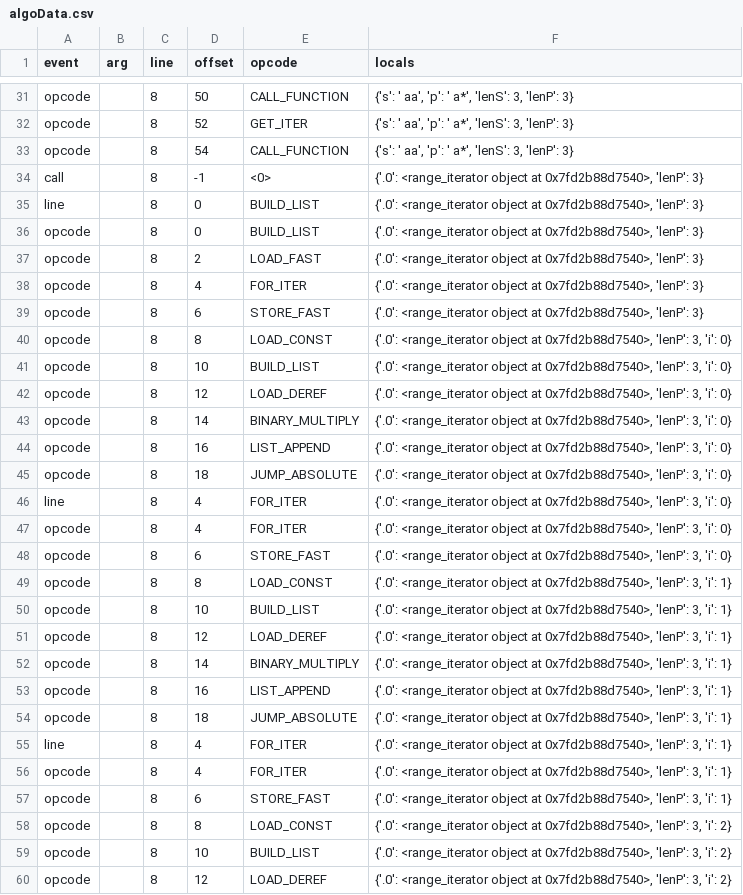
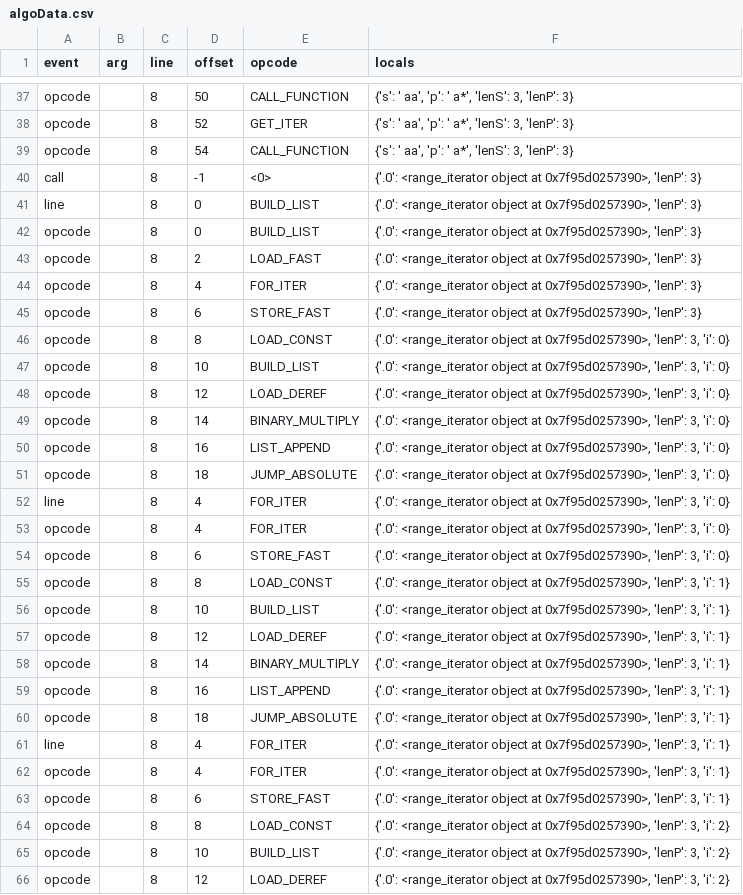
Before and after one commit to johncheong1234/watcherPython, a CSV file: api/algoData.csv, drawn as a sheet; only a part is shown, gaps mark what is left out; the diff covers the shown part only.

```diff
--- a/api/algoData.csv
+++ b/api/algoData.csv
@@ -33,28 +39,28 @@ opcode,,8,52,GET_ITER,"{'s': ' aa', 'p': ' a*', 'lenS': 3, 'lenP': 3}"
 opcode,,8,54,CALL_FUNCTION,"{'s': ' aa', 'p': ' a*', 'lenS': 3, 'lenP': 3}"
-call,,8,-1,<0>,"{'.0': <range_iterator object at 0x7fd2b88d7540>, 'lenP': 3}"
-line,,8,0,BUILD_LIST,"{'.0': <range_iterator object at 0x7fd2b88d7540>, 'lenP': 3}"
-opcode,,8,0,BUILD_LIST,"{'.0': <range_iterator object at 0x7fd2b88d7540>, 'lenP': 3}"
-opcode,,8,2,LOAD_FAST,"{'.0': <range_iterator object at 0x7fd2b88d7540>, 'lenP': 3}"
-opcode,,8,4,FOR_ITER,"{'.0': <range_iterator object at 0x7fd2b88d7540>, 'lenP': 3}"
-opcode,,8,6,STORE_FAST,"{'.0': <range_iterator object at 0x7fd2b88d7540>, 'lenP': 3}"
-opcode,,8,8,LOAD_CONST,"{'.0': <range_iterator object at 0x7fd2b88d7540>, 'lenP': 3, 'i': 0}"
-opcode,,8,10,BUILD_LIST,"{'.0': <range_iterator object at 0x7fd2b88d7540>, 'lenP': 3, 'i': 0}"
-opcode,,8,12,LOAD_DEREF,"{'.0': <range_iterator object at 0x7fd2b88d7540>, 'lenP': 3, 'i': 0}"
-opcode,,8,14,BINARY_MULTIPLY,"{'.0': <range_iterator object at 0x7fd2b88d7540>, 'lenP': 3, 'i': 0}"
-opcode,,8,16,LIST_APPEND,"{'.0': <range_iterator object at 0x7fd2b88d7540>, 'lenP': 3, 'i': 0}"
-opcode,,8,18,JUMP_ABSOLUTE,"{'.0': <range_iterator object at 0x7fd2b88d7540>, 'lenP': 3, 'i': 0}"
-line,,8,4,FOR_ITER,"{'.0': <range_iterator object at 0x7fd2b88d7540>, 'lenP': 3, 'i': 0}"
-opcode,,8,4,FOR_ITER,"{'.0': <range_iterator object at 0x7fd2b88d7540>, 'lenP': 3, 'i': 0}"
-opcode,,8,6,STORE_FAST,"{'.0': <range_iterator object at 0x7fd2b88d7540>, 'lenP': 3, 'i': 0}"
-opcode,,8,8,LOAD_CONST,"{'.0': <range_iterator object at 0x7fd2b88d7540>, 'lenP': 3, 'i': 1}"
-opcode,,8,10,BUILD_LIST,"{'.0': <range_iterator object at 0x7fd2b88d7540>, 'lenP': 3, 'i': 1}"
-opcode,,8,12,LOAD_DEREF,"{'.0': <range_iterator object at 0x7fd2b88d7540>, 'lenP': 3, 'i': 1}"
-opcode,,8,14,BINARY_MULTIPLY,"{'.0': <range_iterator object at 0x7fd2b88d7540>, 'lenP': 3, 'i': 1}"
-opcode,,8,16,LIST_APPEND,"{'.0': <range_iterator object at 0x7fd2b88d7540>, 'lenP': 3, 'i': 1}"
-opcode,,8,18,JUMP_ABSOLUTE,"{'.0': <range_iterator object at 0x7fd2b88d7540>, 'lenP': 3, 'i': 1}"
-line,,8,4,FOR_ITER,"{'.0': <range_iterator object at 0x7fd2b88d7540>, 'lenP': 3, 'i': 1}"
-opcode,,8,4,FOR_ITER,"{'.0': <range_iterator object at 0x7fd2b88d7540>, 'lenP': 3, 'i': 1}"
-opcode,,8,6,STORE_FAST,"{'.0': <range_iterator object at 0x7fd2b88d7540>, 'lenP': 3, 'i': 1}"
-opcode,,8,8,LOAD_CONST,"{'.0': <range_iterator object at 0x7fd2b88d7540>, 'lenP': 3, 'i': 2}"
-opcode,,8,10,BUILD_LIST,"{'.0': <range_iterator object at 0x7fd2b88d7540>, 'lenP': 3, 'i': 2}"
-opcode,,8,12,LOAD_DEREF,"{'.0': <range_iterator object at 0x7fd2b88d7540>, 'lenP': 3, 'i': 2}"
+call,,8,-1,<0>,"{'.0': <range_iterator object at 0x7f95d0257390>, 'lenP': 3}"
+line,,8,0,BUILD_LIST,"{'.0': <range_iterator object at 0x7f95d0257390>, 'lenP': 3}"
+opcode,,8,0,BUILD_LIST,"{'.0': <range_iterator object at 0x7f95d0257390>, 'lenP': 3}"
+opcode,,8,2,LOAD_FAST,"{'.0': <range_iterator object at 0x7f95d0257390>, 'lenP': 3}"
+opcode,,8,4,FOR_ITER,"{'.0': <range_iterator object at 0x7f95d0257390>, 'lenP': 3}"
+opcode,,8,6,STORE_FAST,"{'.0': <range_iterator object at 0x7f95d0257390>, 'lenP': 3}"
+opcode,,8,8,LOAD_CONST,"{'.0': <range_iterator object at 0x7f95d0257390>, 'lenP': 3, 'i': 0}"
+opcode,,8,10,BUILD_LIST,"{'.0': <range_iterator object at 0x7f95d0257390>, 'lenP': 3, 'i': 0}"
+opcode,,8,12,LOAD_DEREF,"{'.0': <range_iterator object at 0x7f95d0257390>, 'lenP': 3, 'i': 0}"
+opcode,,8,14,BINARY_MULTIPLY,"{'.0': <range_iterator object at 0x7f95d0257390>, 'lenP': 3, 'i': 0}"
+opcode,,8,16,LIST_APPEND,"{'.0': <range_iterator object at 0x7f95d0257390>, 'lenP': 3, 'i': 0}"
+opcode,,8,18,JUMP_ABSOLUTE,"{'.0': <range_iterator object at 0x7f95d0257390>, 'lenP': 3, 'i': 0}"
+line,,8,4,FOR_ITER,"{'.0': <range_iterator object at 0x7f95d0257390>, 'lenP': 3, 'i': 0}"
+opcode,,8,4,FOR_ITER,"{'.0': <range_iterator object at 0x7f95d0257390>, 'lenP': 3, 'i': 0}"
+opcode,,8,6,STORE_FAST,"{'.0': <range_iterator object at 0x7f95d0257390>, 'lenP': 3, 'i': 0}"
+opcode,,8,8,LOAD_CONST,"{'.0': <range_iterator object at 0x7f95d0257390>, 'lenP': 3, 'i': 1}"
+opcode,,8,10,BUILD_LIST,"{'.0': <range_iterator object at 0x7f95d0257390>, 'lenP': 3, 'i': 1}"
+opcode,,8,12,LOAD_DEREF,"{'.0': <range_iterator object at 0x7f95d0257390>, 'lenP': 3, 'i': 1}"
+opcode,,8,14,BINARY_MULTIPLY,"{'.0': <range_iterator object at 0x7f95d0257390>, 'lenP': 3, 'i': 1}"
+opcode,,8,16,LIST_APPEND,"{'.0': <range_iterator object at 0x7f95d0257390>, 'lenP': 3, 'i': 1}"
+opcode,,8,18,JUMP_ABSOLUTE,"{'.0': <range_iterator object at 0x7f95d0257390>, 'lenP': 3, 'i': 1}"
+line,,8,4,FOR_ITER,"{'.0': <range_iterator object at 0x7f95d0257390>, 'lenP': 3, 'i': 1}"
+opcode,,8,4,FOR_ITER,"{'.0': <range_iterator object at 0x7f95d0257390>, 'lenP': 3, 'i': 1}"
+opcode,,8,6,STORE_FAST,"{'.0': <range_iterator object at 0x7f95d0257390>, 'lenP': 3, 'i': 1}"
+opcode,,8,8,LOAD_CONST,"{'.0': <range_iterator object at 0x7f95d0257390>, 'lenP': 3, 'i': 2}"
+opcode,,8,10,BUILD_LIST,"{'.0': <range_iterator object at 0x7f95d0257390>, 'lenP': 3, 'i': 2}"
+opcode,,8,12,LOAD_DEREF,"{'.0': <range_iterator object at 0x7f95d0257390>, 'lenP': 3, 'i': 2}"
```
Also changed, not shown: 10 added rows and 7 edited cells elsewhere in this file, 2 other files.
